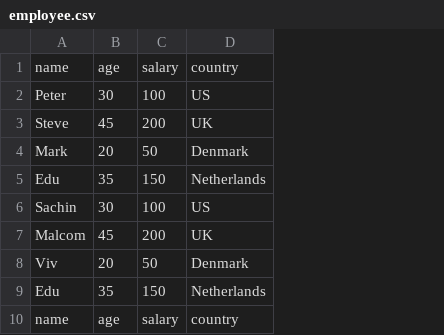
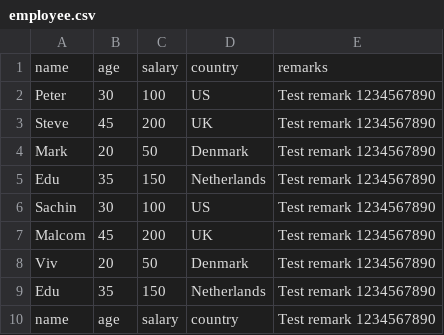
Before and after one commit to j2eeexpert2015/spark-sample-data, a CSV file: csv/employee.csv, drawn as a sheet; only a part is shown; the diff names each change by its address in the sheet, - before the commit and + after, or states it on an @@ line.

Commit message:
Added new csv file

```diff
--- a/csv/employee.csv
+++ b/csv/employee.csv
+column E, rows 1-10: remarks | Test remark 1234567890 | Test remark 1234567890 | Test remark 1234567890 | Test remark 1234567890 | Test remark 1234567890 | Test remark 1234567890 | Test remark 1234567890 | Test remark 1234567890 | Test remark 1234567890
```
